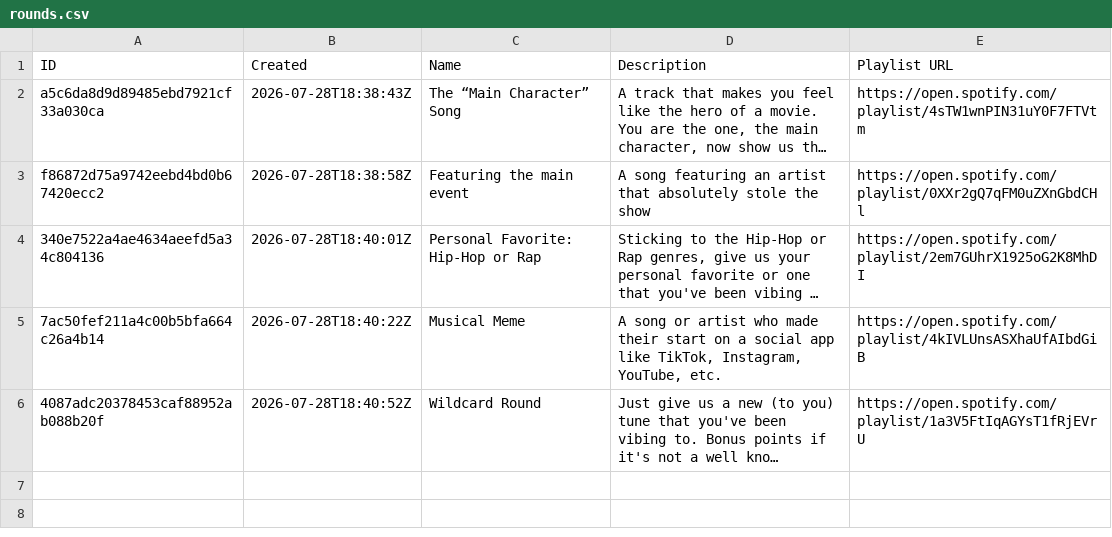
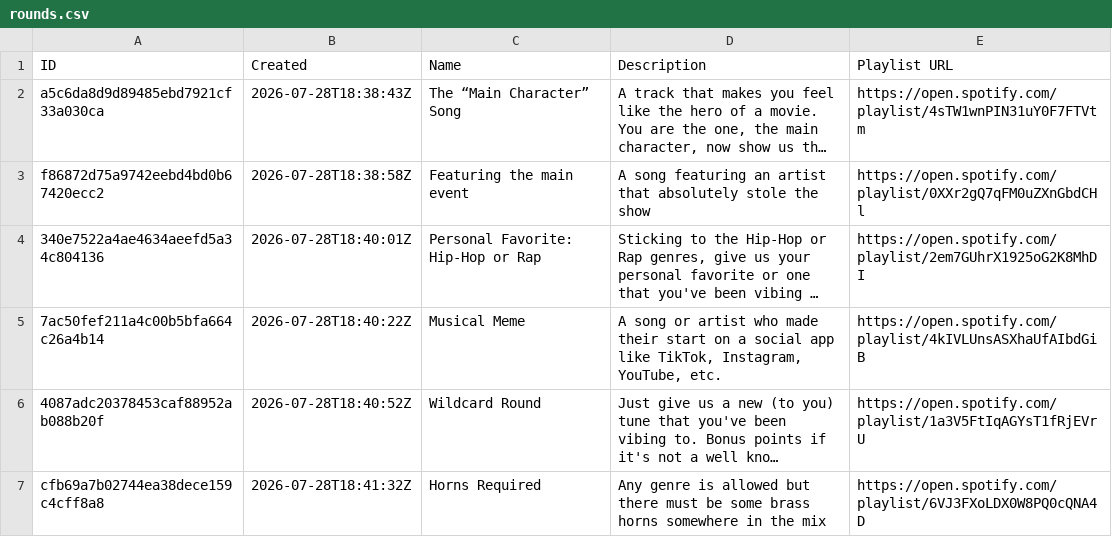
Before and after one commit to danielbsimpson/danielbsimpson.github.io, a CSV file: data/t5_leagues/t5_league6/rounds.csv, drawn as a sheet; long unchanged cells end in …; the diff names each change by its address in the sheet, - before the commit and + after, or states it on an @@ line.

Commit message:
Add new league rounds and results
This updates the league data with a new Horns Required round and related submissions/votes for T5 League 6, plus a new Non-English Language Songs round and associated submissions/votes for the US League 2 dataset. It also adds the round metadata and all recorded voting activity for both new weekly themes.

```diff
--- a/data/t5_leagues/t5_league6/rounds.csv
+++ b/data/t5_leagues/t5_league6/rounds.csv
+row 7: cfb69a7b02744ea38dece159c4cff8a8 | 2026-07-28T18:41:32Z | Horns Required | Any genre is allowed but there must be some brass horns somewhere in the mix | https://open.spotify.com/playlist/6VJ3FXoLDX0W8PQ0cQNA4D
```
Also changed, not shown: data/t5_leagues/t5_league6/submissions.csv, data/work_leagues/US_Leagues/us_league2/rounds.csv, 3 other files.
